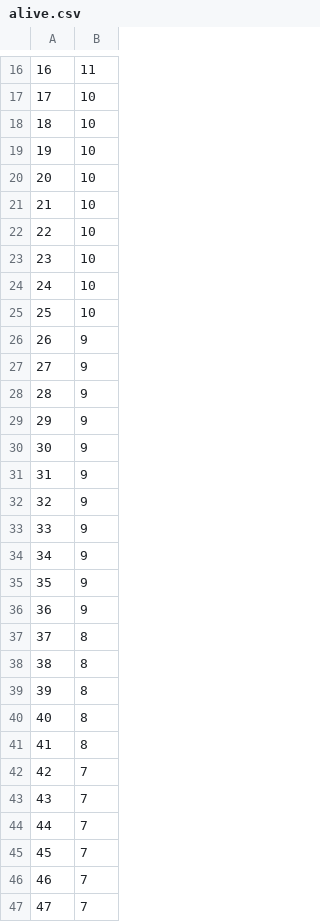
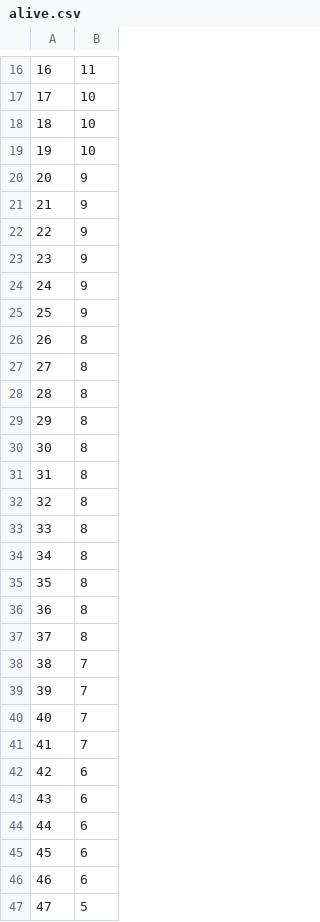
Before and after one commit to michalf1703/python-programming, a CSV file: zad2/alive.csv, drawn as a sheet; only a part is shown, gaps mark what is left out; the diff covers the shown part only.

Commit message:
update info about alive sheep

```diff
--- a/zad2/alive.csv
+++ b/zad2/alive.csv
@@ -19,29 +19,29 @@
 19,10
-20,10
-21,10
-22,10
-23,10
-24,10
-25,10
-26,9
-27,9
-28,9
-29,9
-30,9
-31,9
-32,9
-33,9
-34,9
-35,9
-36,9
+20,9
+21,9
+22,9
+23,9
+24,9
+25,9
+26,8
+27,8
+28,8
+29,8
+30,8
+31,8
+32,8
+33,8
+34,8
+35,8
+36,8
 37,8
-38,8
-39,8
-40,8
-41,8
-42,7
-43,7
-44,7
-45,7
-46,7
-47,7
+38,7
+39,7
+40,7
+41,7
+42,6
+43,6
+44,6
+45,6
+46,6
+47,5
```
Also changed, not shown: 7 edited cells elsewhere in this file, 3 other files.
